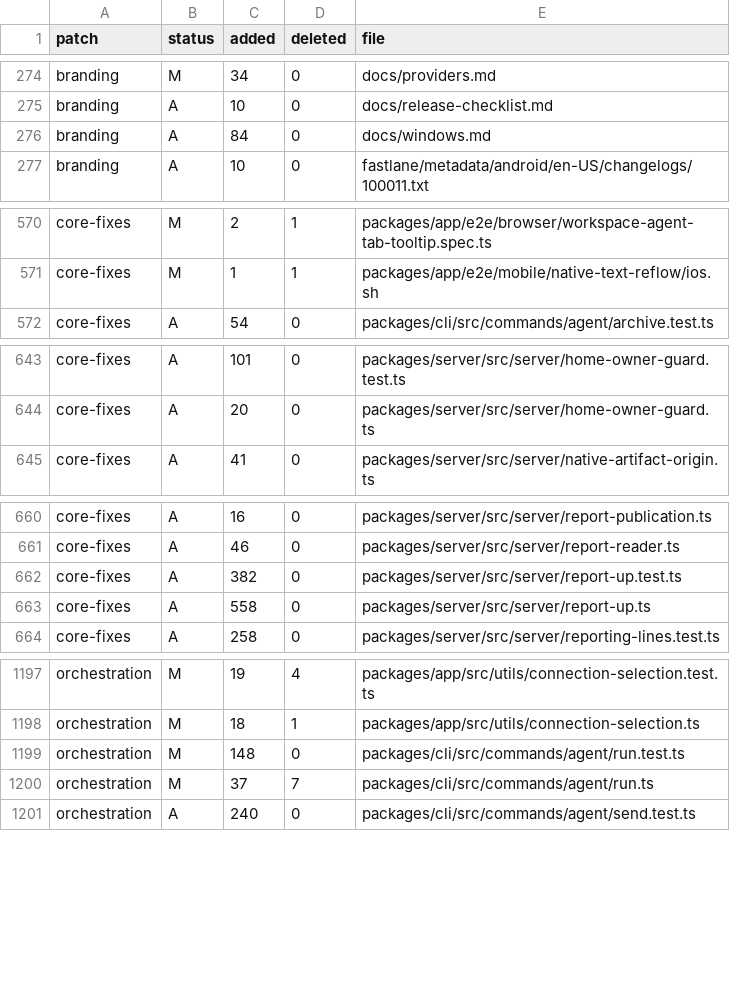
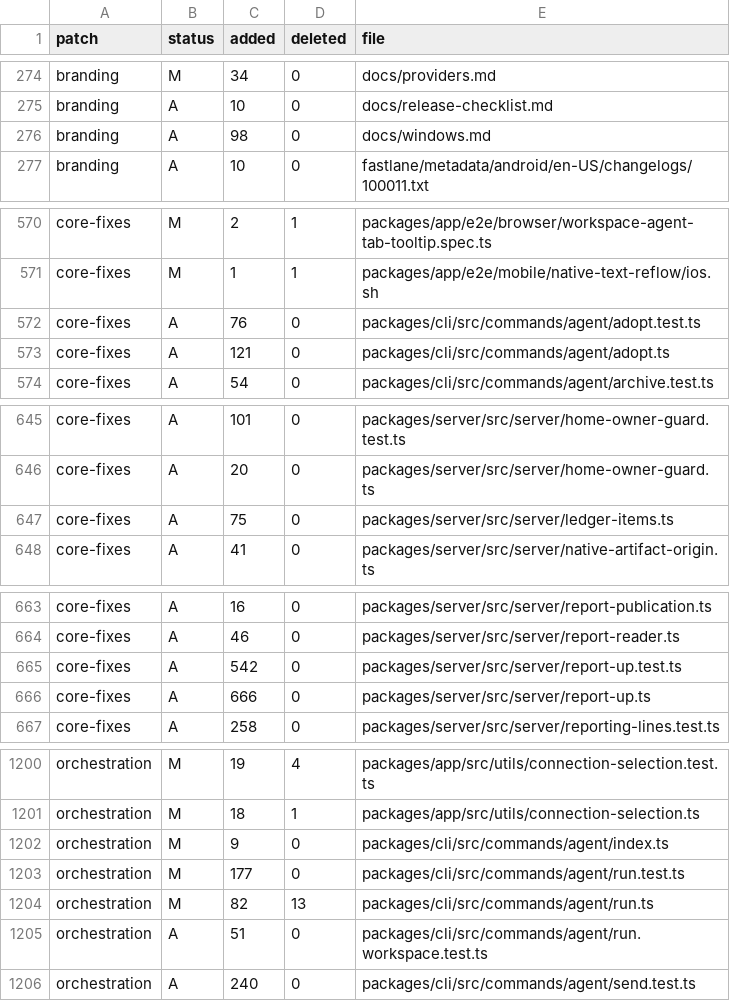
Before and after one commit to Subrising/fulcra, a TSV file: docs/fork-patches.tsv, drawn as a sheet; only a part is shown, gaps mark what is left out; the diff covers the shown part only.

Commit message:
fork ledger

```diff
--- a/docs/fork-patches.tsv
+++ b/docs/fork-patches.tsv
@@ -275,3 +275,3 @@ branding	M	34	0	docs/providers.md
 branding	A	10	0	docs/release-checklist.md
-branding	A	84	0	docs/windows.md
+branding	A	98	0	docs/windows.md
 branding	A	10	0	fastlane/metadata/android/en-US/changelogs/100011.txt
@@ -571,2 +571,4 @@ core-fixes	M	2	1	packages/app/e2e/browser/workspace-agent-tab-tooltip.spec.ts
 core-fixes	M	1	1	packages/app/e2e/mobile/native-text-reflow/ios.sh
+core-fixes	A	76	0	packages/cli/src/commands/agent/adopt.test.ts
+core-fixes	A	121	0	packages/cli/src/commands/agent/adopt.ts
 core-fixes	A	54	0	packages/cli/src/commands/agent/archive.test.ts
@@ -644,2 +646,3 @@ core-fixes	A	101	0	packages/server/src/server/home-owner-guard.test.ts
 core-fixes	A	20	0	packages/server/src/server/home-owner-guard.ts
+core-fixes	A	75	0	packages/server/src/server/ledger-items.ts
 core-fixes	A	41	0	packages/server/src/server/native-artifact-origin.ts
@@ -661,4 +664,4 @@ core-fixes	A	16	0	packages/server/src/server/report-publication.ts
 core-fixes	A	46	0	packages/server/src/server/report-reader.ts
-core-fixes	A	382	0	packages/server/src/server/report-up.test.ts
-core-fixes	A	558	0	packages/server/src/server/report-up.ts
+core-fixes	A	542	0	packages/server/src/server/report-up.test.ts
+core-fixes	A	666	0	packages/server/src/server/report-up.ts
 core-fixes	A	258	0	packages/server/src/server/reporting-lines.test.ts
@@ -1198,4 +1201,6 @@ orchestration	M	19	4	packages/app/src/utils/connection-selection.test.ts
 orchestration	M	18	1	packages/app/src/utils/connection-selection.ts
-orchestration	M	148	0	packages/cli/src/commands/agent/run.test.ts
-orchestration	M	37	7	packages/cli/src/commands/agent/run.ts
+orchestration	M	9	0	packages/cli/src/commands/agent/index.ts
+orchestration	M	177	0	packages/cli/src/commands/agent/run.test.ts
+orchestration	M	82	13	packages/cli/src/commands/agent/run.ts
+orchestration	A	51	0	packages/cli/src/commands/agent/run.workspace.test.ts
 orchestration	A	240	0	packages/cli/src/commands/agent/send.test.ts
```
Also changed, not shown: 2 edited cells elsewhere in this file, 1 other file.
